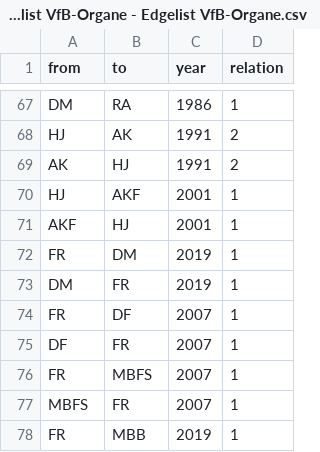
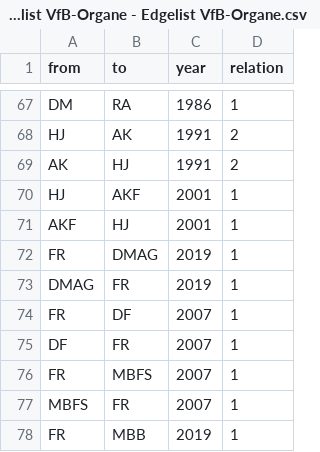
Before and after one commit to Nylefe/VfB-Organe, a CSV file: Testat Teil 2/Edgelist VfB-Organe - Edgelist VfB-Organe.csv, drawn as a sheet; only a part is shown, gaps mark what is left out.

Commit message:
Update Edgelist VfB-Organe - Edgelist VfB-Organe.csv

```diff
--- a/Testat Teil 2/Edgelist VfB-Organe - Edgelist VfB-Organe.csv
+++ b/Testat Teil 2/Edgelist VfB-Organe - Edgelist VfB-Organe.csv
@@ -71,4 +71,4 @@ HJ,AKF,2001,1
 AKF,HJ,2001,1
-FR,DM,2019,1
-DM,FR,2019,1
+FR,DMAG,2019,1
+DMAG,FR,2019,1
 FR,DF,2007,1
```
